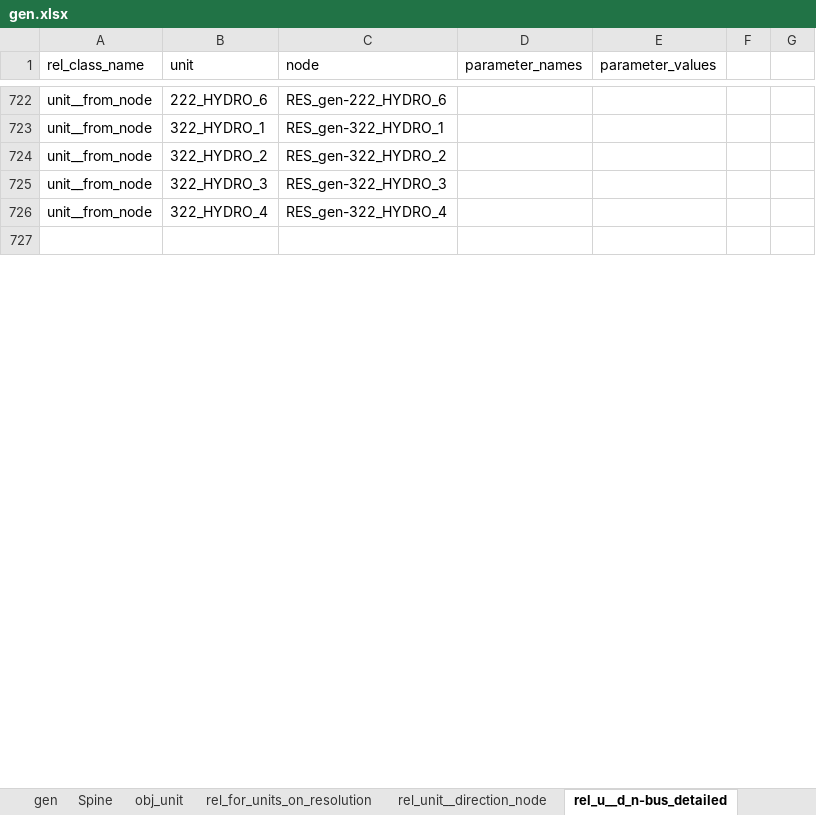
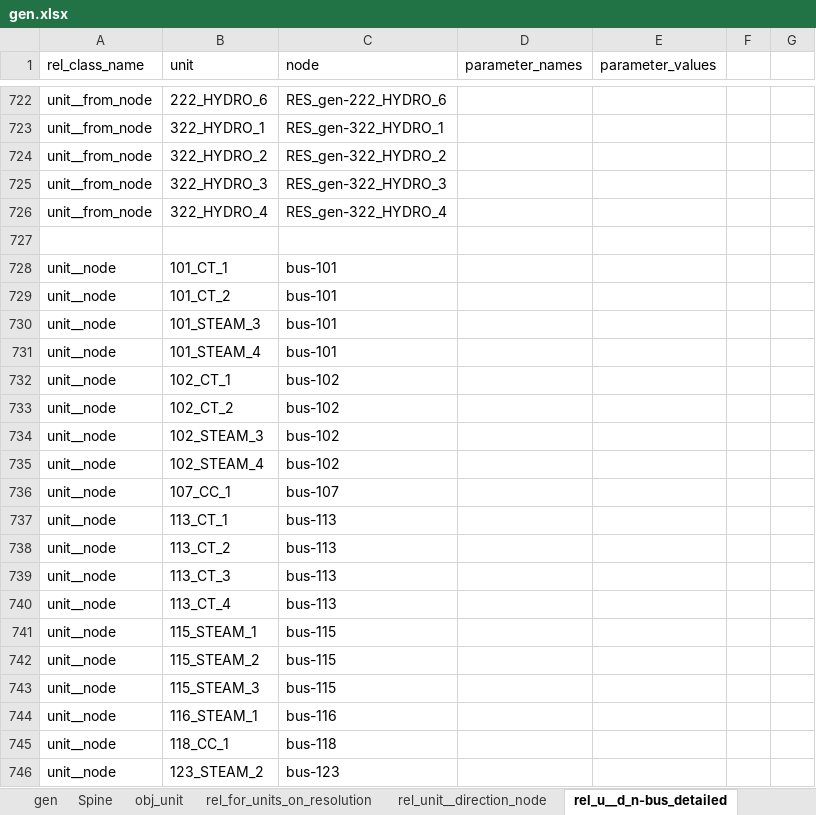
Before and after one commit to Spine-project/spinetoolbox_rts-glmc, an Excel workbook: spine_rts-gmlc/datasets/gen.xlsx, sheet rel_u__d_n-bus_detailed, drawn as a sheet; only a part is shown, gaps mark what is left out; values as stored, in another font and other column widths than the file's, no borders; the diff covers the shown part only; the diff names each change by its address in the sheet, - before the commit and + after, or states it on an @@ line.

```diff
--- a/spine_rts-gmlc/datasets/gen.xlsx (sheet rel_u__d_n-bus_detailed)
+++ b/spine_rts-gmlc/datasets/gen.xlsx (sheet rel_u__d_n-bus_detailed)
+row 728: unit__node | 101_CT_1 | bus-101
+row 729: unit__node | 101_CT_2 | bus-101
+row 730: unit__node | 101_STEAM_3 | bus-101
+row 731: unit__node | 101_STEAM_4 | bus-101
+row 732: unit__node | 102_CT_1 | bus-102
+row 733: unit__node | 102_CT_2 | bus-102
+row 734: unit__node | 102_STEAM_3 | bus-102
+row 735: unit__node | 102_STEAM_4 | bus-102
+row 736: unit__node | 107_CC_1 | bus-107
+row 737: unit__node | 113_CT_1 | bus-113
+row 738: unit__node | 113_CT_2 | bus-113
+row 739: unit__node | 113_CT_3 | bus-113
+row 740: unit__node | 113_CT_4 | bus-113
+row 741: unit__node | 115_STEAM_1 | bus-115
+row 742: unit__node | 115_STEAM_2 | bus-115
+row 743: unit__node | 115_STEAM_3 | bus-115
+row 744: unit__node | 116_STEAM_1 | bus-116
+row 745: unit__node | 118_CC_1 | bus-118
+row 746: unit__node | 123_STEAM_2 | bus-123
```
Also changed, not shown: 222 added rows elsewhere in this sheet, sheet rel_for_units_on_resolution, 2 other files.
